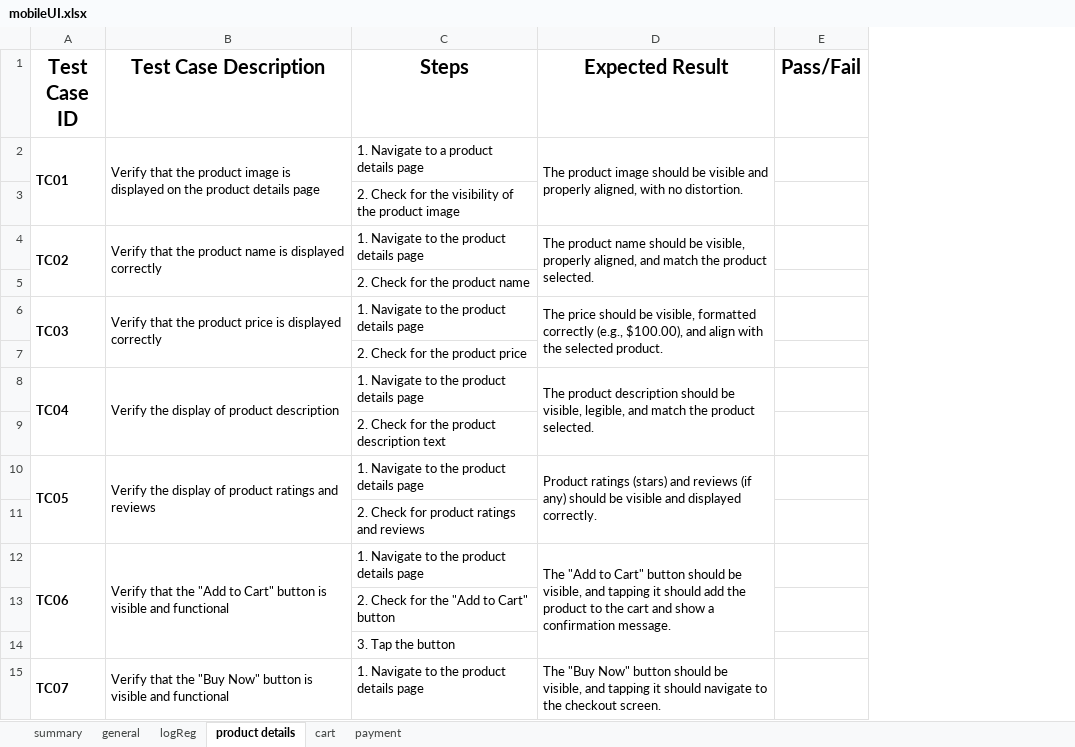
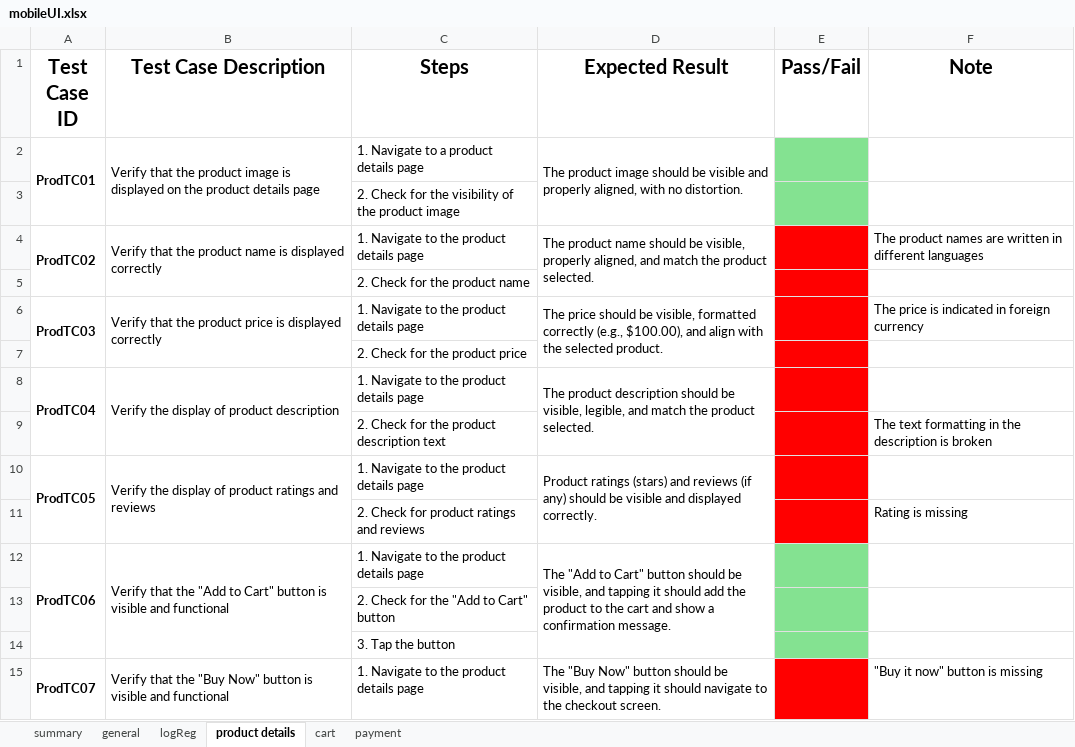
Before and after one commit to MrFigli/QA-Manual-Intership, an Excel workbook: Mobile/Week_3/mobileUI.xlsx, sheet product details, drawn as a sheet; only a part is shown; values as stored, in another font and other column widths than the file's, no borders; the diff covers the shown part only; the diff names each change by its address in the sheet, - before the commit and + after, or states it on an @@ line.

```diff
--- a/Mobile/Week_3/mobileUI.xlsx (sheet product details)
+++ b/Mobile/Week_3/mobileUI.xlsx (sheet product details)
+column F (Note), rows 4-15: The product names are written in different languages |  | The price is indicated in foreign currency |  |  | The text formatting in the description is broken |  | Rating is missing |  |  |  | "Buy it now" button is missing
-A2 (Test Case ID): TC01
+A2 (Test Case ID): ProdTC01
-E2:E3 fill: none
+E2:E3 fill: #84E291
-A4 (Test Case ID): TC02
+A4 (Test Case ID): ProdTC02
-E4:E11 fill: none
+E4:E11 fill: #FF0000
-A6 (Test Case ID): TC03
+A6 (Test Case ID): ProdTC03
-A8 (Test Case ID): TC04
+A8 (Test Case ID): ProdTC04
-A10 (Test Case ID): TC05
+A10 (Test Case ID): ProdTC05
-A12 (Test Case ID): TC06
+A12 (Test Case ID): ProdTC06
-E12:E14 fill: none
+E12:E14 fill: #84E291
-A15 (Test Case ID): TC07
+A15 (Test Case ID): ProdTC07
-E15 fill: none
+E15 fill: #FF0000
```
Also changed, not shown: 4 removed rows, 9 edited cells and cell formats elsewhere in this sheet, sheet cart, sheet general, sheet payment, sheet logReg, sheet summary.
